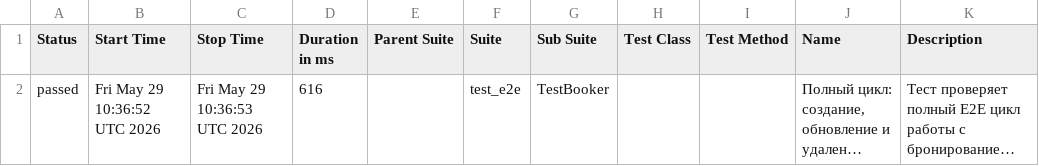
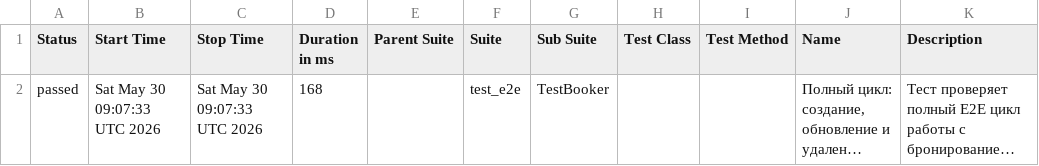
Before and after one commit to Zara-Ashi/-booker_api, a CSV file: data/suites.csv, drawn as a sheet; long unchanged cells end in …; the diff names each change by its address in the sheet, - before the commit and + after, or states it on an @@ line.

```diff
--- a/data/suites.csv
+++ b/data/suites.csv
-B2 (Start Time): Fri May 29 10:36:52 UTC 2026
+B2 (Start Time): Sat May 30 09:07:33 UTC 2026
-C2 (Stop Time): Fri May 29 10:36:53 UTC 2026
+C2 (Stop Time): Sat May 30 09:07:33 UTC 2026
-D2 (Duration in ms): 616
+D2 (Duration in ms): 168
```
Also changed, not shown: 25 other files.
